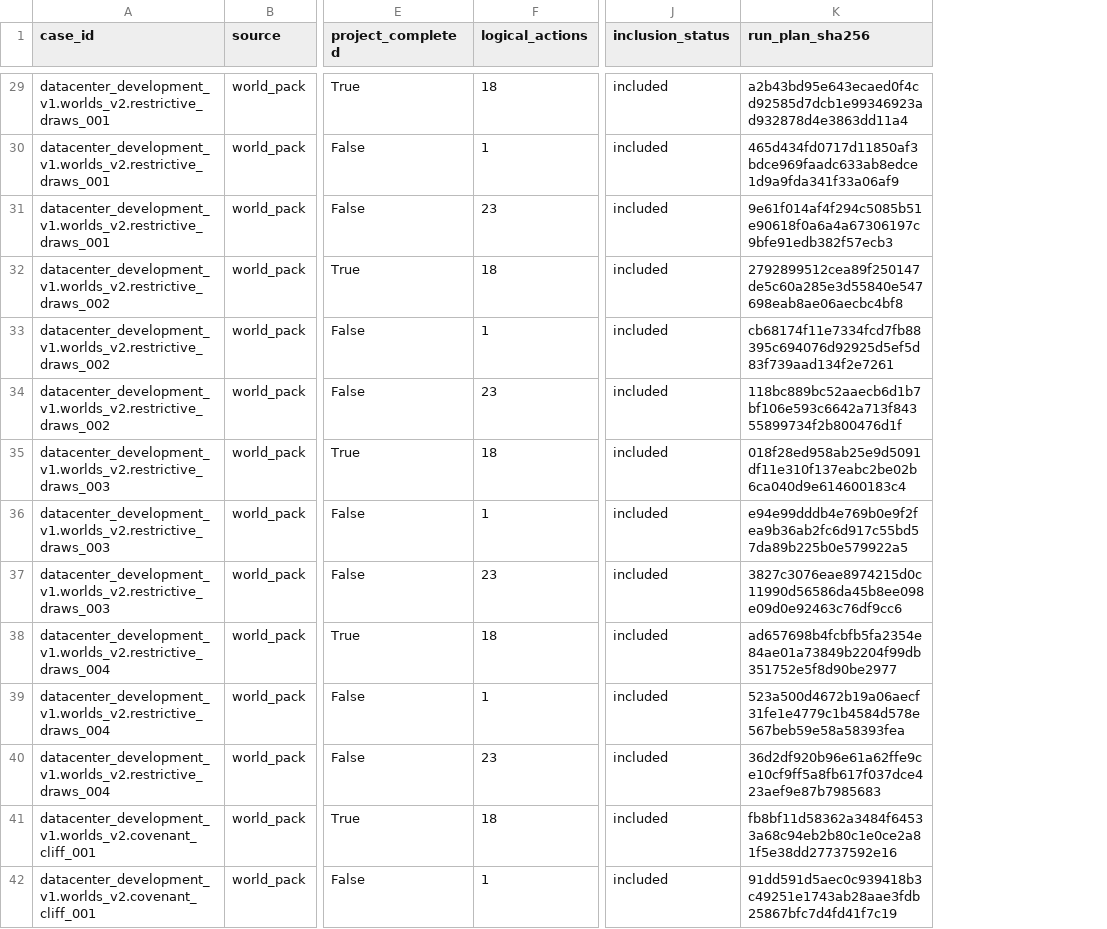
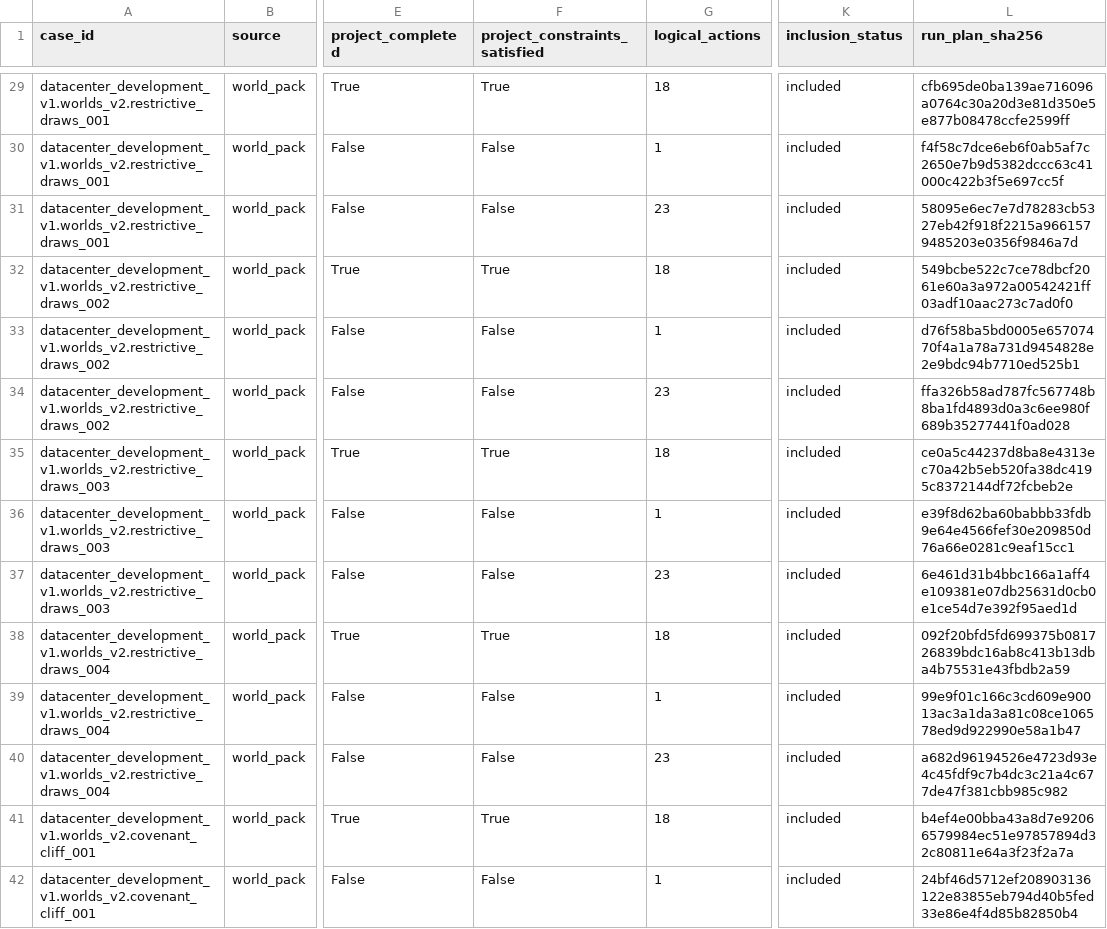
Before and after one commit to aeread-org/AERead, a CSV file: evidence/datacenter_development/datacenter_v2_scored_controls_v1/tables/controls.csv, drawn as a sheet; only a part is shown, gaps mark what is left out; addresses are those after the commit; the diff covers the shown part only; the diff names each change by its address in the sheet, - before the commit and + after, or states it on an @@ line.

```diff
--- a/evidence/datacenter_development/datacenter_v2_scored_controls_v1/tables/controls.csv
+++ b/evidence/datacenter_development/datacenter_v2_scored_controls_v1/tables/controls.csv
+column F (project_constraints_satisfied), rows 29-42: True | False | False | True | False | False | True | False | False | True | False | False | True | False
-L29 (run_plan_sha256): a2b43bd95e643ecaed0f4cd92585d7dcb1e99346923ad932878d4e3863dd11a4
+L29 (run_plan_sha256): cfb695de0ba139ae716096a0764c30a20d3e81d350e5e877b08478ccfe2599ff
-L30 (run_plan_sha256): 465d434fd0717d11850af3bdce969faadc633ab8edce1d9a9fda341f33a06af9
+L30 (run_plan_sha256): f4f58c7dce6eb6f0ab5af7c2650e7b9d5382dccc63c41000c422b3f5e697cc5f
-L31 (run_plan_sha256): 9e61f014af4f294c5085b51e90618f0a6a4a67306197c9bfe91edb382f57ecb3
+L31 (run_plan_sha256): 58095e6ec7e7d78283cb5327eb42f918f2215a9661579485203e0356f9846a7d
-L32 (run_plan_sha256): 2792899512cea89f250147de5c60a285e3d55840e547698eab8ae06aecbc4bf8
+L32 (run_plan_sha256): 549bcbe522c7ce78dbcf2061e60a3a972a00542421ff03adf10aac273c7ad0f0
-L33 (run_plan_sha256): cb68174f11e7334fcd7fb88395c694076d92925d5ef5d83f739aad134f2e7261
+L33 (run_plan_sha256): d76f58ba5bd0005e65707470f4a1a78a731d9454828e2e9bdc94b7710ed525b1
-L34 (run_plan_sha256): 118bc889bc52aaecb6d1b7bf106e593c6642a713f84355899734f2b800476d1f
+L34 (run_plan_sha256): ffa326b58ad787fc567748b8ba1fd4893d0a3c6ee980f689b35277441f0ad028
-L35 (run_plan_sha256): 018f28ed958ab25e9d5091df11e310f137eabc2be02b6ca040d9e614600183c4
+L35 (run_plan_sha256): ce0a5c44237d8ba8e4313ec70a42b5eb520fa38dc4195c8372144df72fcbeb2e
-L36 (run_plan_sha256): e94e99dddb4e769b0e9f2fea9b36ab2fc6d917c55bd57da89b225b0e579922a5
+L36 (run_plan_sha256): e39f8d62ba60babbb33fdb9e64e4566fef30e209850d76a66e0281c9eaf15cc1
-L37 (run_plan_sha256): 3827c3076eae8974215d0c11990d56586da45b8ee098e09d0e92463c76df9cc6
+L37 (run_plan_sha256): 6e461d31b4bbc166a1aff4e109381e07db25631d0cb0e1ce54d7e392f95aed1d
-L38 (run_plan_sha256): ad657698b4fcbfb5fa2354e84ae01a73849b2204f99db351752e5f8d90be2977
+L38 (run_plan_sha256): 092f20bfd5fd699375b081726839bdc16ab8c413b13dba4b75531e43fbdb2a59
-L39 (run_plan_sha256): 523a500d4672b19a06aecf31fe1e4779c1b4584d578e567beb59e58a58393fea
+L39 (run_plan_sha256): 99e9f01c166c3cd609e90013ac3a1da3a81c08ce106578ed9d922990e58a1b47
-L40 (run_plan_sha256): 36d2df920b96e61a62ffe9ce10cf9ff5a8fb617f037dce423aef9e87b7985683
+L40 (run_plan_sha256): a682d96194526e4723d93e4c45fdf9c7b4dc3c21a4c677de47f381cbb985c982
-L41 (run_plan_sha256): fb8bf11d58362a3484f64533a68c94eb2b80c1e0ce2a81f5e38dd27737592e16
+L41 (run_plan_sha256): b4ef4e00bba43a8d7e92066579984ec51e97857894d32c80811e64a3f23f2a7a
-L42 (run_plan_sha256): 91dd591d5aec0c939418b3c49251e1743ab28aae3fdb25867bfc7d4fd41f7c19
+L42 (run_plan_sha256): 24bf46d5712ef208903136122e83855eb794d40b5fed33e86e4f4d85b82850b4
```
Also changed, not shown: 61 edited cells elsewhere in this file, 13 other files.
